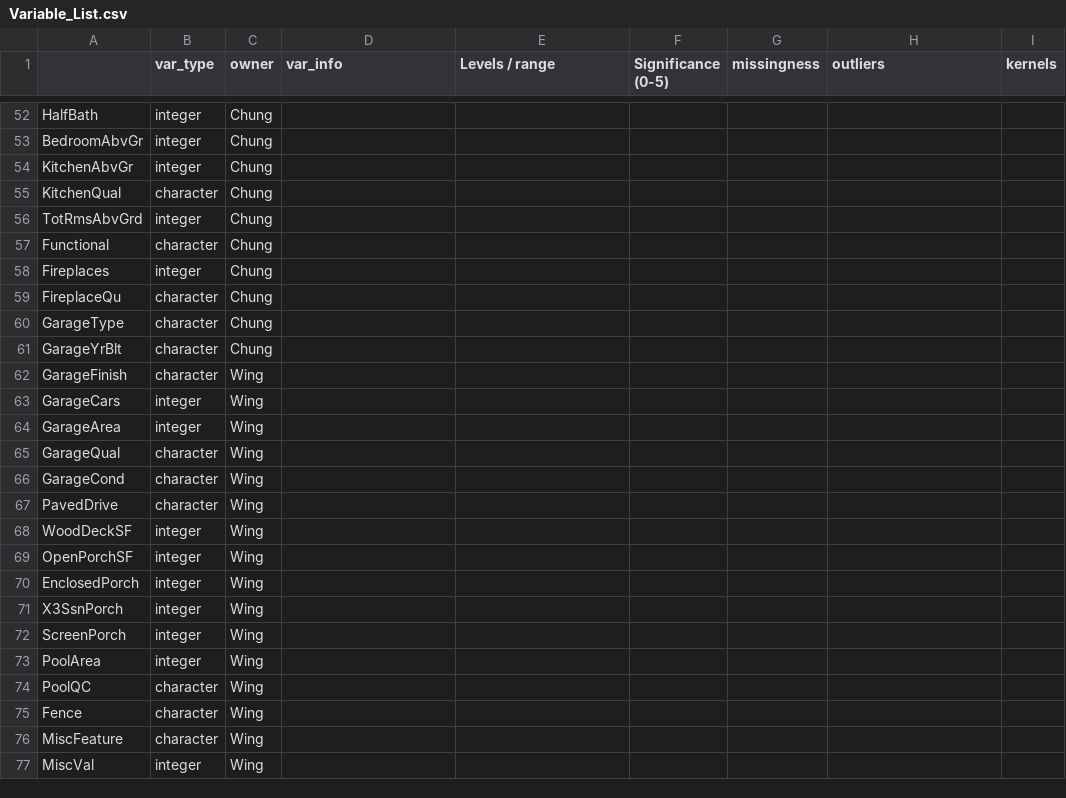
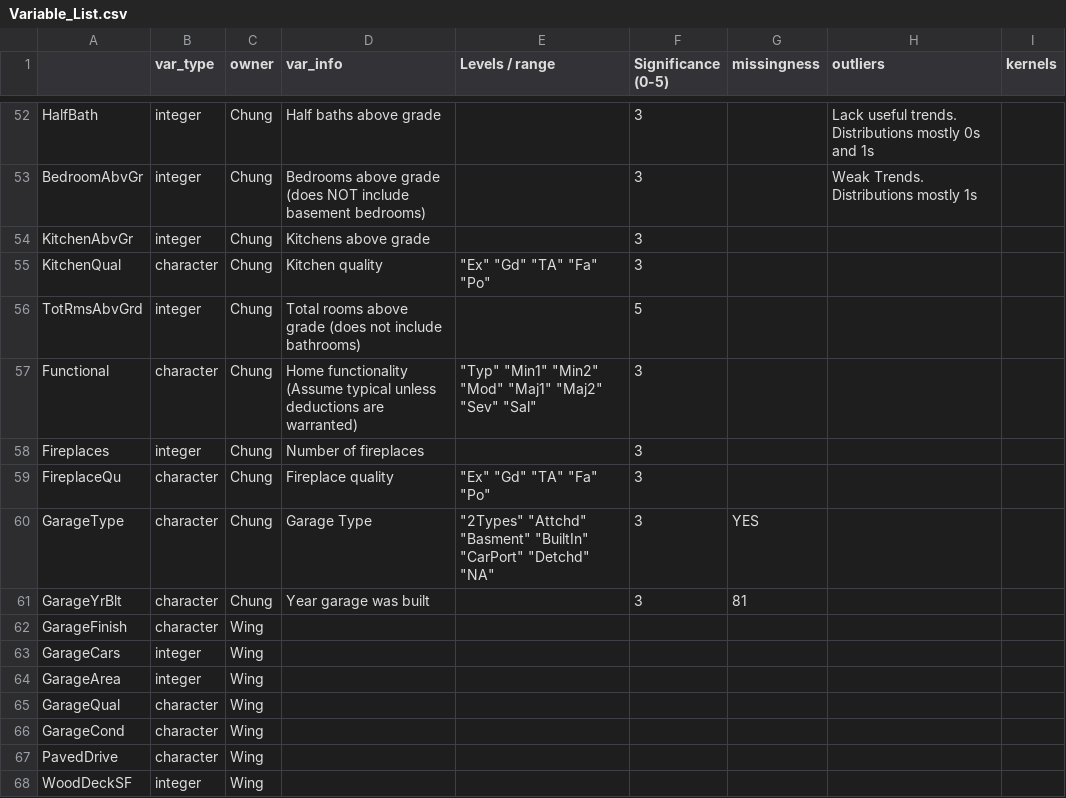
Before and after one commit to chun9men9/WIC_MLProject, a CSV file: Variable_List.csv, drawn as a sheet; only a part is shown, gaps mark what is left out; the shorter side is filled out with more unchanged rows; the diff covers the shown part only; the diff names each change by its address in the sheet, - before the commit and + after, or states it on an @@ line.

```diff
--- a/Variable_List.csv
+++ b/Variable_List.csv
-D52 (var_info): (empty)
+D52 (var_info): Half baths above grade
-F52:F55 (Significance (0-5)): (empty)
+F52:F55 (Significance (0-5)): 3
-H52 (outliers): (empty)
+H52 (outliers): Lack useful trends. Distributions mostly 0s and 1s
-D53 (var_info): (empty)
+D53 (var_info): Bedrooms above grade (does NOT include basement bedrooms)
-H53 (outliers): (empty)
+H53 (outliers): Weak Trends. Distributions mostly 1s
-D54 (var_info): (empty)
+D54 (var_info): Kitchens above grade
-D55 (var_info): (empty)
+D55 (var_info): Kitchen quality
-E55 (Levels / range): (empty)
+E55 (Levels / range): "Ex" "Gd" "TA" "Fa" "Po"
-D56 (var_info): (empty)
+D56 (var_info): Total rooms above grade (does not include bathrooms)
-F56 (Significance (0-5)): (empty)
+F56 (Significance (0-5)): 5
-D57 (var_info): (empty)
+D57 (var_info): Home functionality (Assume typical unless deductions are warranted)
-E57 (Levels / range): (empty)
+E57 (Levels / range): "Typ" "Min1" "Min2" "Mod" "Maj1" "Maj2" "Sev" "Sal"
-F57:F61 (Significance (0-5)): (empty)
+F57:F61 (Significance (0-5)): 3
-D58 (var_info): (empty)
+D58 (var_info): Number of fireplaces
-D59 (var_info): (empty)
+D59 (var_info): Fireplace quality
-E59 (Levels / range): (empty)
+E59 (Levels / range): "Ex" "Gd" "TA" "Fa" "Po"
-D60 (var_info): (empty)
+D60 (var_info): Garage Type
-E60 (Levels / range): (empty)
+E60 (Levels / range): "2Types" "Attchd" "Basment" "BuiltIn" "CarPort" "Detchd" "NA"
-G60 (missingness): (empty)
+G60 (missingness): YES
-D61 (var_info): (empty)
+D61 (var_info): Year garage was built
-G61 (missingness): (empty)
+G61 (missingness): 81
```
Also changed, not shown: 33 edited cells elsewhere in this file, 6 other files.
